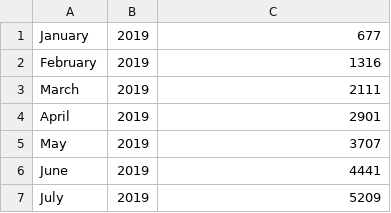
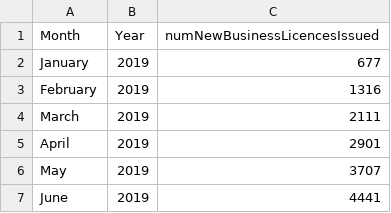
Before and after one commit to pokemonball34/CSC343Project, a CSV file: cleaned/number-of-new-business-licences-issued-data.csv, drawn as a sheet; only a part is shown; the shorter side is filled out with more unchanged rows; the diff names each change by its address in the sheet, - before the commit and + after, or states it on an @@ line.

Commit message:
cleaned data and started on query 1

```diff
--- a/cleaned/number-of-new-business-licences-issued-data.csv
+++ b/cleaned/number-of-new-business-licences-issued-data.csv
+row 1: Month | Year | numNewBusinessLicencesIssued
```
Also changed, not shown: cleaned/number-of-business-bankruptcies-data.csv, cleaned/number-of-business-licences-renewed-data.csv, 18 other files.
